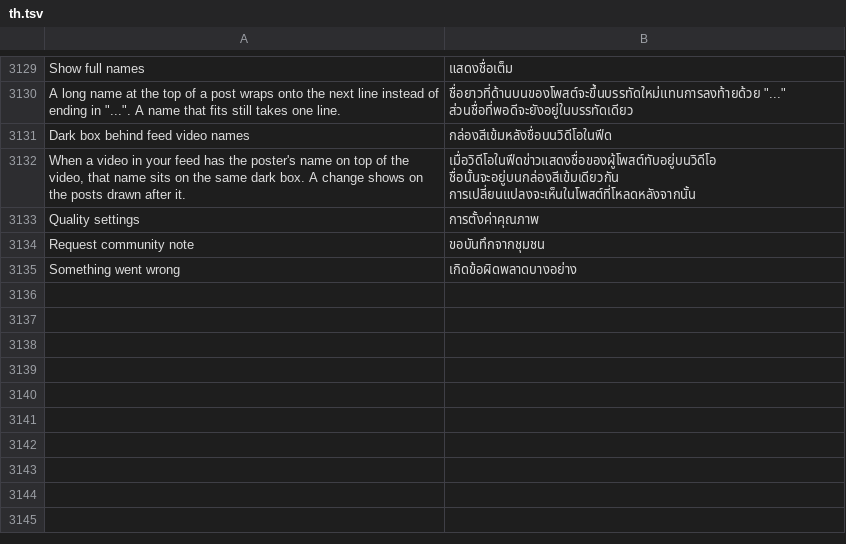
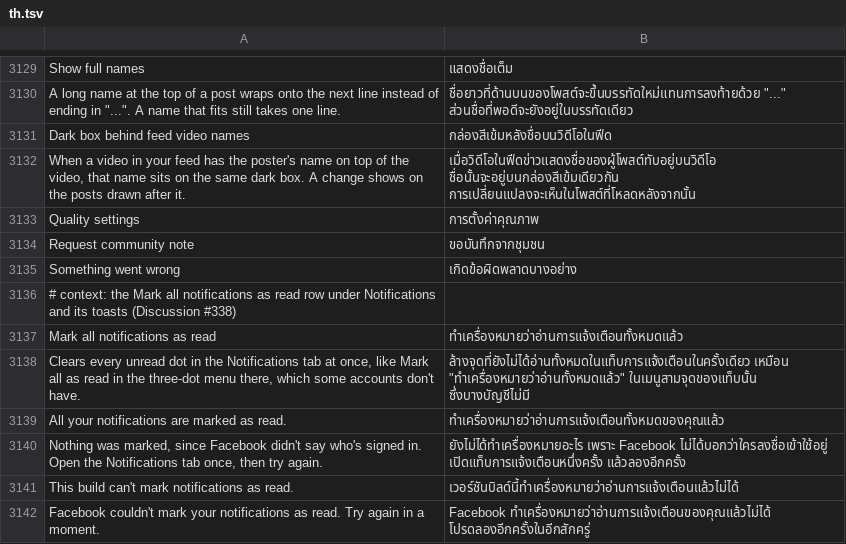
Before and after one commit to SysAdminDoc/HushFacebook, a TSV file: extensions/shared/library/src/main/l10n/th.tsv, drawn as a sheet; only a part is shown, gaps mark what is left out; the diff names each change by its address in the sheet, - before the commit and + after, or states it on an @@ line.

Commit message:
feat(notifications): mark every notification read from the Hush settings
Facebook decides per account whether the Notifications tab shows its
three-dot menu, and Mark all as read only lives there. The row in that
menu just runs the notifications controller's one method logging
MAAR_CLICK with the signed-in session and a Context, so Block
promotional notifications now fills MarkAllRead's stubs with that
controller (the one public class made from nothing holding it) and
Facebook's Context-to-session lookup, and a row leads the Notifications
section that runs it and says how it went.

Refs #338

```diff
--- a/extensions/shared/library/src/main/l10n/th.tsv
+++ b/extensions/shared/library/src/main/l10n/th.tsv
+row 3136: # context: the Mark all notifications as read row under Notifications and its toasts (Discussion #338)
+row 3137: Mark all notifications as read | ทำเครื่องหมายว่าอ่านการแจ้งเตือนทั้งหมดแล้ว
+row 3138: Clears every unread dot in the Notifications tab at once, like Mark all as read in the three-dot menu there, which some accounts don't have. | ล้างจุดที่ยังไม่ได้อ่านทั้งหมดในแท็บการแจ้งเตือนในครั้งเดียว เหมือน "ทำเครื่องหมายว่าอ่านทั้งหมดแล้ว" ในเมนูสามจุดของแท็บนั้น ซึ่งบางบัญชีไม่มี
+row 3139: All your notifications are marked as read. | ทำเครื่องหมายว่าอ่านการแจ้งเตือนทั้งหมดของคุณแล้ว
+row 3140: Nothing was marked, since Facebook didn't say who's signed in. Open the Notifications tab once, then try again. | ยังไม่ได้ทำเครื่องหมายอะไร เพราะ Facebook ไม่ได้บอกว่าใครลงชื่อเข้าใช้อยู่ เปิดแท็บการแจ้งเตือนหนึ่งครั้ง แล้วลองอีกครั้ง
+row 3141: This build can't mark notifications as read. | เวอร์ชันบิลด์นี้ทำเครื่องหมายว่าอ่านการแจ้งเตือนแล้วไม่ได้
+row 3142: Facebook couldn't mark your notifications as read. Try again in a moment. | Facebook ทำเครื่องหมายว่าอ่านการแจ้งเตือนของคุณแล้วไม่ได้ โปรดลองอีกครั้งในอีกสักครู่
```
Also changed, not shown: extensions/shared/library/src/main/l10n/ar.tsv, extensions/shared/library/src/main/l10n/de.tsv, 29 other files.
